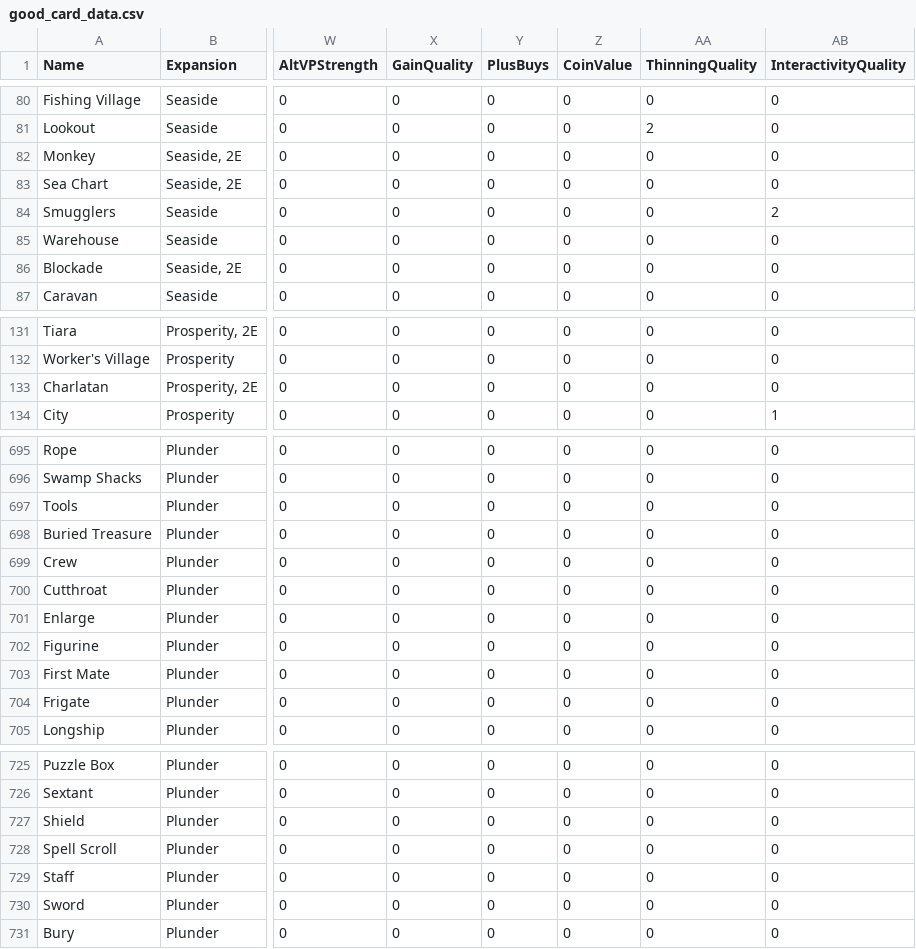
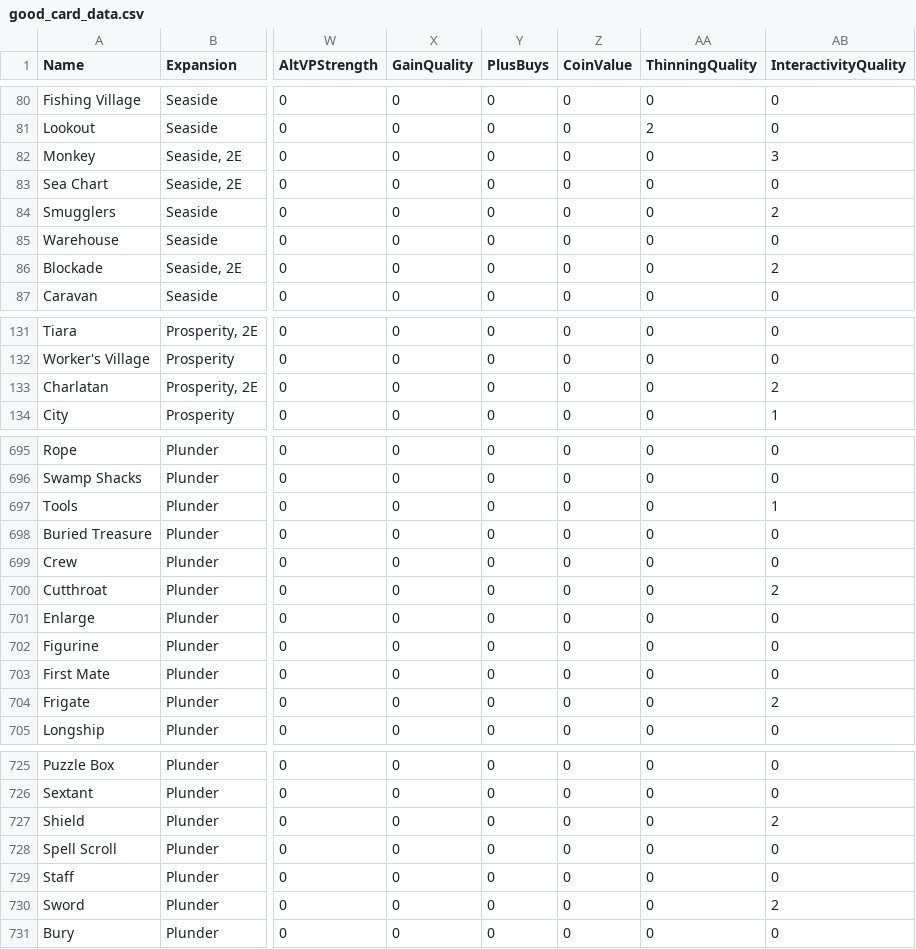
Before and after one commit to Fabian-Balzer/Randomkingdominion, a CSV file: card_info/good_card_data.csv, drawn as a sheet; only a part is shown, gaps mark what is left out; the diff covers the shown part only; the diff names each change by its address in the sheet, - before the commit and + after, or states it on an @@ line.

Commit message:
Brought interactivity qualities up to date

```diff
--- a/card_info/good_card_data.csv
+++ b/card_info/good_card_data.csv
-AB82 (InteractivityQuality): 0
+AB82 (InteractivityQuality): 3
-AB86 (InteractivityQuality): 0
+AB86 (InteractivityQuality): 2
-AB133 (InteractivityQuality): 0
+AB133 (InteractivityQuality): 2
-AB697 (InteractivityQuality): 0
+AB697 (InteractivityQuality): 1
-AB700 (InteractivityQuality): 0
+AB700 (InteractivityQuality): 2
-AB704 (InteractivityQuality): 0
+AB704 (InteractivityQuality): 2
-AB727 (InteractivityQuality): 0
+AB727 (InteractivityQuality): 2
-AB730 (InteractivityQuality): 0
+AB730 (InteractivityQuality): 2
```
Also changed, not shown: 16 edited cells elsewhere in this file, 3 other files.
